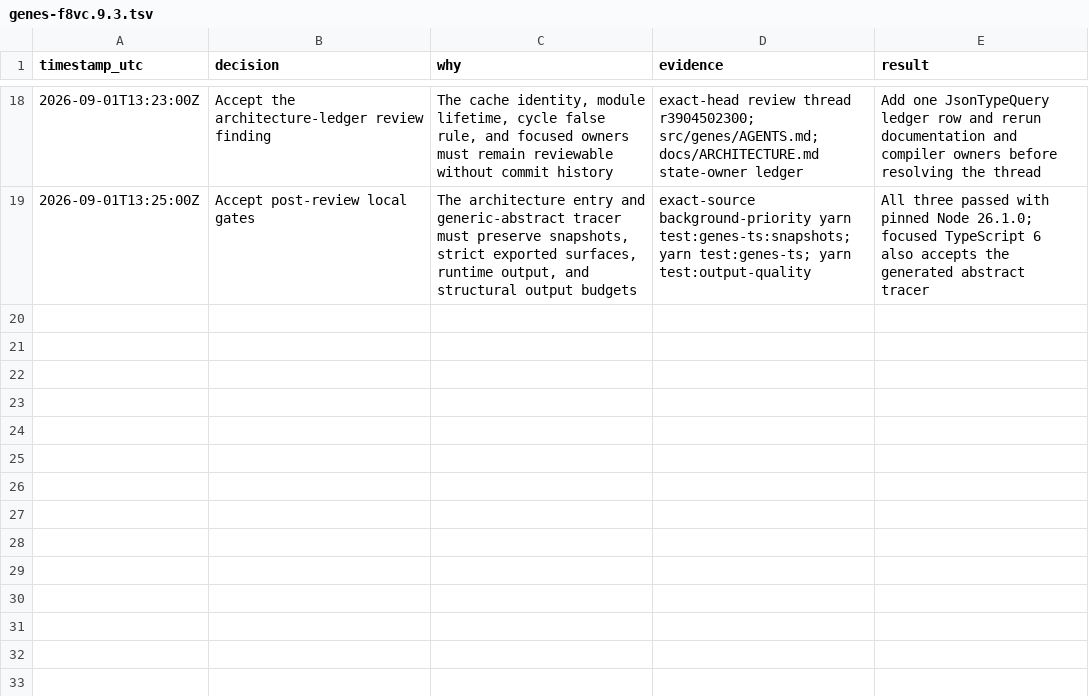
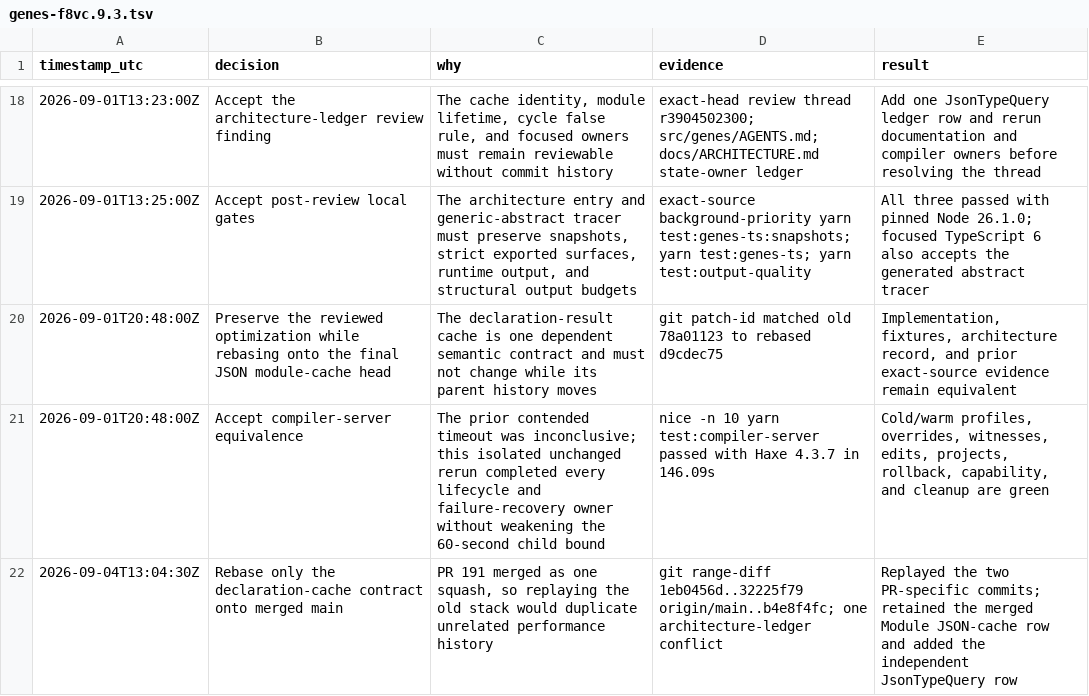
Before and after one commit to fullofcaffeine/genes-ts, a TSV file: .audit/genes-f8vc.9.3.tsv, drawn as a sheet; only a part is shown, gaps mark what is left out; the diff covers the shown part only.

Commit message:
docs(perf): record final JSON declaration rebase evidence
Record why only the two declaration-cache commits were replayed onto merged main and how the adjacent architecture-ledger conflict was resolved.

Capture the rebased snapshot, classic declaration, and output-quality results. Classify the contended compiler-server deadline as the existing harness task after its focused semantic owner passed and cleanup was confirmed.

```diff
--- a/.audit/genes-f8vc.9.3.tsv
+++ b/.audit/genes-f8vc.9.3.tsv
@@ -19 +19,4 @@ timestamp_utc	decision	why	evidence	result
 2026-09-01T13:25:00Z	Accept post-review local gates	The architecture entry and generic-abstract tracer must preserve snapshots, strict exported surfaces, runtime output, and structural output budgets	exact-source background-priority yarn test:genes-ts:snapshots; yarn test:genes-ts; yarn test:output-quality	All three passed with pinned Node 26.1.0; focused TypeScript 6 also accepts the generated abstract tracer
+2026-09-01T20:48:00Z	Preserve the reviewed optimization while rebasing onto the final JSON module-cache head	The declaration-result cache is one dependent semantic contract and must not change while its parent history moves	git patch-id matched old 78a01123 to rebased d9cdec75	Implementation, fixtures, architecture record, and prior exact-source evidence remain equivalent
+2026-09-01T20:48:00Z	Accept compiler-server equivalence	The prior contended timeout was inconclusive; this isolated unchanged rerun completed every lifecycle and failure-recovery owner without weakening the 60-second child bound	nice -n 10 yarn test:compiler-server passed with Haxe 4.3.7 in 146.09s	Cold/warm profiles, overrides, witnesses, edits, projects, rollback, capability, and cleanup are green
+2026-09-04T13:04:30Z	Rebase only the declaration-cache contract onto merged main	PR 191 merged as one squash, so replaying the old stack would duplicate unrelated performance history	git range-diff 1eb0456d..32225f79 origin/main..b4e8f4fc; one architecture-ledger conflict	Replayed the two PR-specific commits; retained the merged Module JSON-cache row and added the independent JsonTypeQuery row
```
Also changed, not shown: 3 added rows and 7 edited cells elsewhere in this file.
